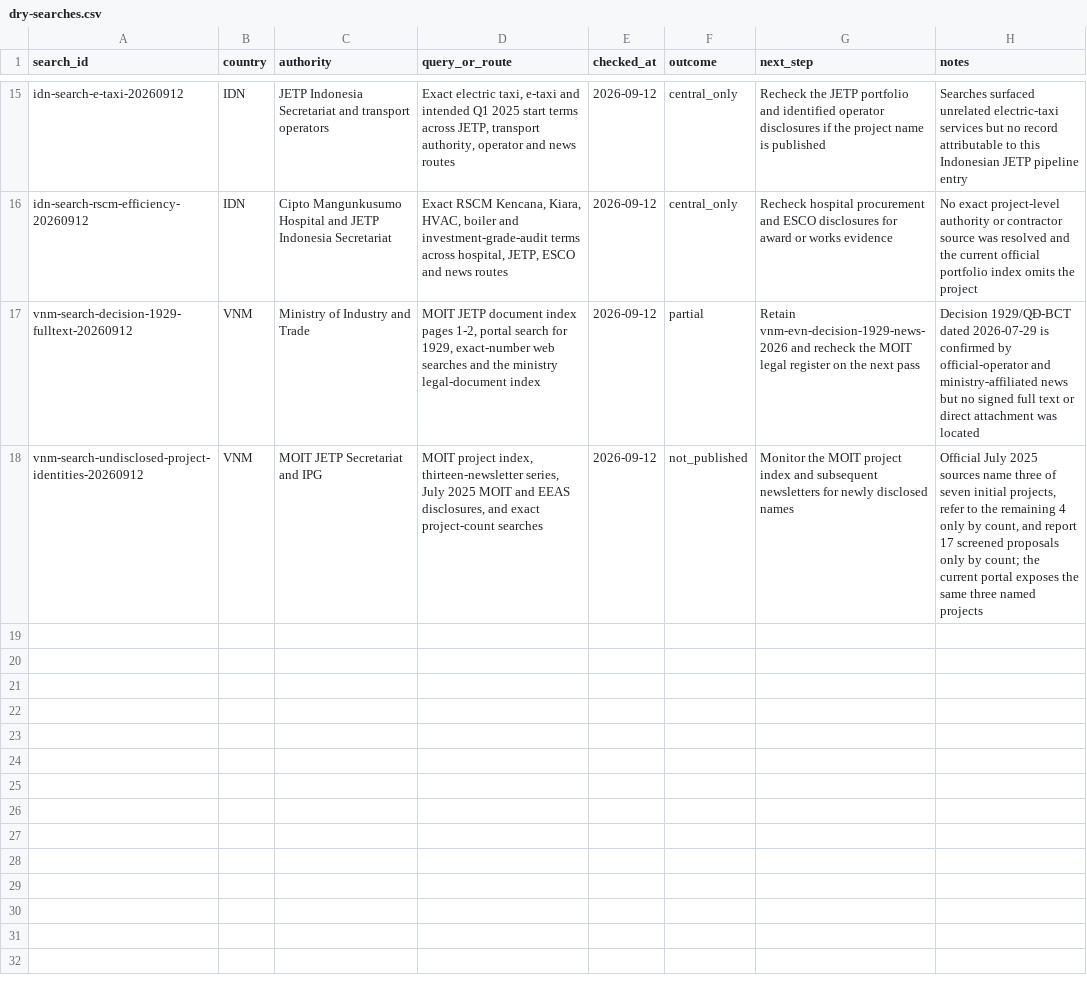
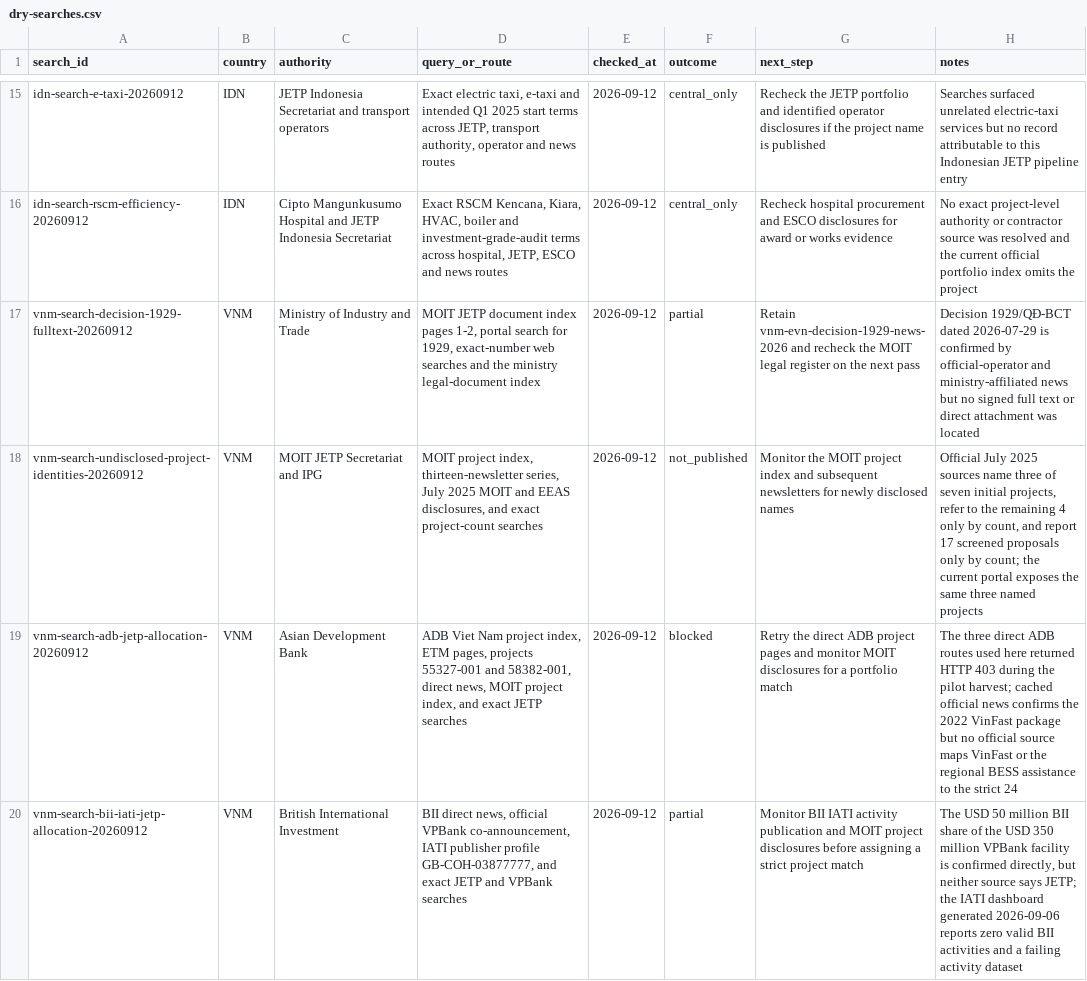
Before and after one commit to MinhHaDuong/climate-finance-het, a CSV file: data/jetp/dry-searches.csv, drawn as a sheet; only a part is shown, gaps mark what is left out.

Commit message:
data: close Viet Nam ADB and BII coverage

```diff
--- a/data/jetp/dry-searches.csv
+++ b/data/jetp/dry-searches.csv
@@ -18 +18,3 @@ vnm-search-decision-1929-fulltext-20260912,VNM,Ministry of Industry and Trade,"M
 vnm-search-undisclosed-project-identities-20260912,VNM,MOIT JETP Secretariat and IPG,"MOIT project index, thirteen-newsletter series, July 2025 MOIT and EEAS disclosures, and exact project-count searches",2026-09-12,not_published,Monitor the MOIT project index and subsequent newsletters for newly disclosed names,"Official July 2025 sources name three of seven initial projects, refer to the remaining 4 only by count, and report 17 screened proposals only by count; the current portal exposes the same three named projects"
+vnm-search-adb-jetp-allocation-20260912,VNM,Asian Development Bank,"ADB Viet Nam project index, ETM pages, projects 55327-001 and 58382-001, direct news, MOIT project index, and exact JETP searches",2026-09-12,blocked,Retry the direct ADB project pages and monitor MOIT disclosures for a portfolio match,"The three direct ADB routes used here returned HTTP 403 during the pilot harvest; cached official news confirms the 2022 VinFast package but no official source maps VinFast or the regional BESS assistance to the strict 24"
+vnm-search-bii-iati-jetp-allocation-20260912,VNM,British International Investment,"BII direct news, official VPBank co-announcement, IATI publisher profile GB-COH-03877777, and exact JETP and VPBank searches",2026-09-12,partial,Monitor BII IATI activity publication and MOIT project disclosures before assigning a strict project match,"The USD 50 million BII share of the USD 350 million VPBank facility is confirmed directly, but neither source says JETP; the IATI dashboard generated 2026-09-06 reports zero valid BII activities and a failing activity dataset"
```
